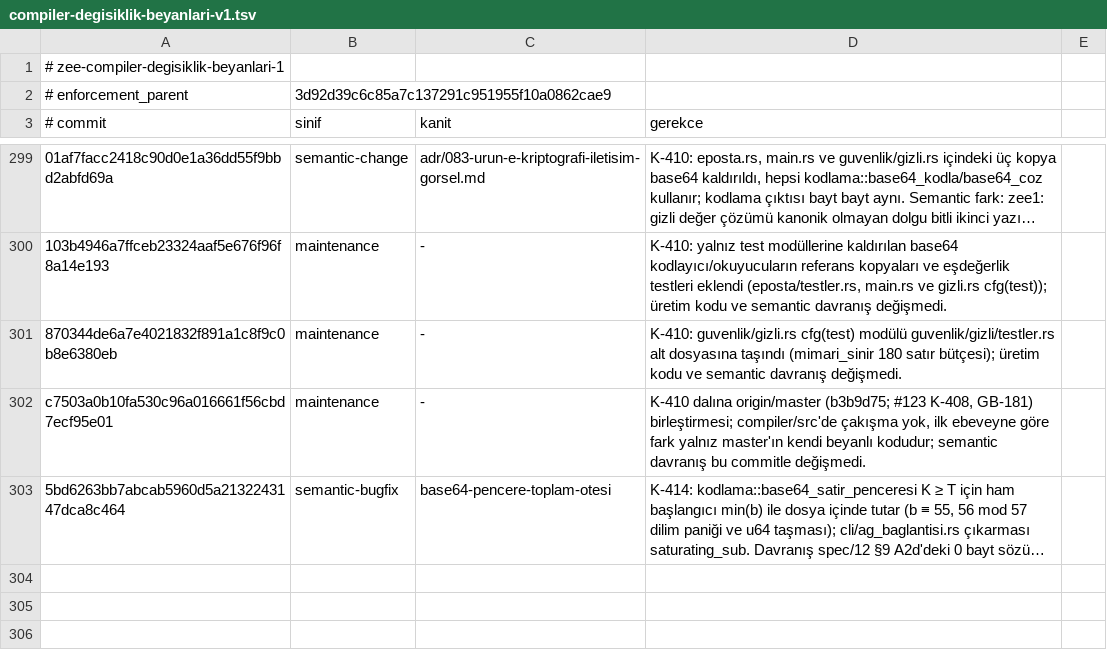
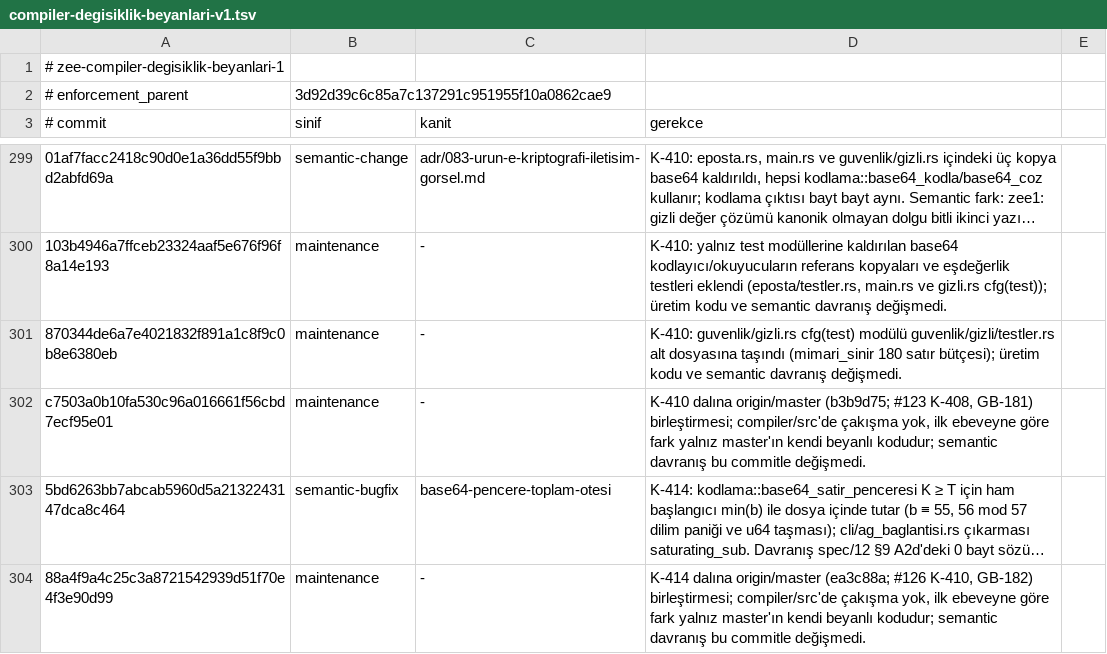
Before and after one commit to merbay-erp/zee, a TSV file: docs/compiler-degisiklik-beyanlari-v1.tsv, drawn as a sheet; only a part is shown, gaps mark what is left out; long unchanged cells end in …; the diff names each change by its address in the sheet, - before the commit and + after, or states it on an @@ line.

```diff
--- a/docs/compiler-degisiklik-beyanlari-v1.tsv
+++ b/docs/compiler-degisiklik-beyanlari-v1.tsv
+row 304: 88a4f9a4c25c3a8721542939d51f70e4f3e90d99 | maintenance | - | K-414 dalına origin/master (ea3c88a; #126 K-410, GB-182) birleştirmesi; compiler/src'de çakışma yok, ilk ebeveyne göre fark yalnız master'ın kendi beyanlı kodudur; semantic davranış bu commitle değişmedi.
```
Also changed, not shown: docs/core-freeze-beyanlari-v1.tsv, 1 other file.
